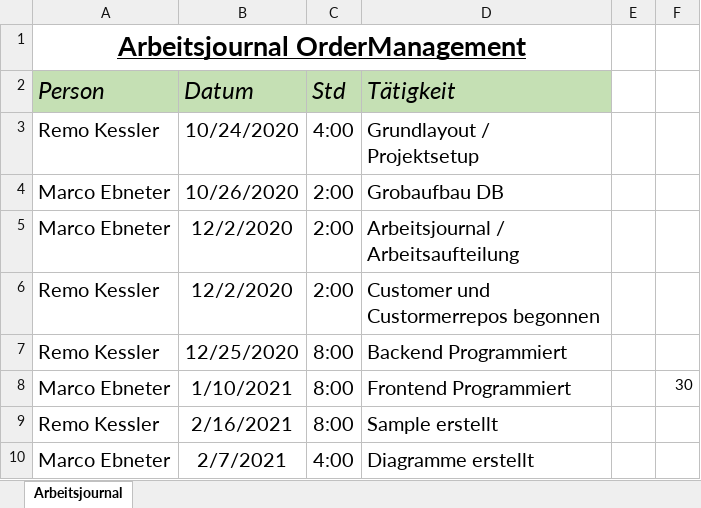
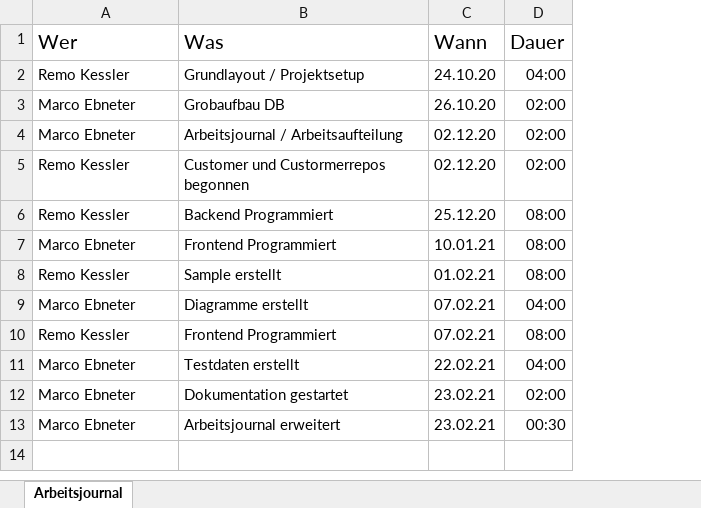
Before and after one commit to remokessler/OrderManagement, an Excel workbook: Arbeitsjournal.xlsx, sheet Arbeitsjournal, drawn as a sheet; values as stored, in another font and other column widths than the file's, no borders; conditional formats and table styles not drawn; removed rows and columns are numbered as before the commit, all else as after; the diff names each change by its address in the sheet, - before the commit and + after, or states it on an @@ line.

```diff
--- a/Arbeitsjournal.xlsx (sheet Arbeitsjournal)
+++ b/Arbeitsjournal.xlsx (sheet Arbeitsjournal)
-column B, rows 3-10: 10/24/2020 | 10/26/2020 | 12/2/2020 | 12/2/2020 | 12/25/2020 | 1/10/2021 | 2/16/2021 | 2/7/2021
-column C, rows 3-10: 4:00 | 2:00 | 2:00 | 2:00 | 8:00 | 8:00 | 8:00 | 4:00
-column E, empty
-column F, row 8: 30
+column C, rows 2-9: 24.10.20 | 26.10.20 | 02.12.20 | 02.12.20 | 25.12.20 | 10.01.21 | 01.02.21 | 07.02.21
+column D, rows 2-9: 04:00 | 02:00 | 02:00 | 02:00 | 08:00 | 08:00 | 08:00 | 04:00
-row 1: Arbeitsjournal OrderManagement
-row 2: Person | Datum | Std | Tätigkeit
+row 1: Wer | Was | Wann | Dauer
@@ A2:A9 text size: smaller @@
@@ B2:B9 text size: smaller @@
+row 10: Remo Kessler | Frontend Programmiert | 07.02.21 | 08:00
+row 11: Marco Ebneter | Testdaten erstellt | 22.02.21 | 04:00
+row 12: Marco Ebneter | Dokumentation gestartet | 23.02.21 | 02:00
+row 13: Marco Ebneter | Arbeitsjournal erweitert | 23.02.21 | 00:30
```
Also changed, not shown: 4 other files.
